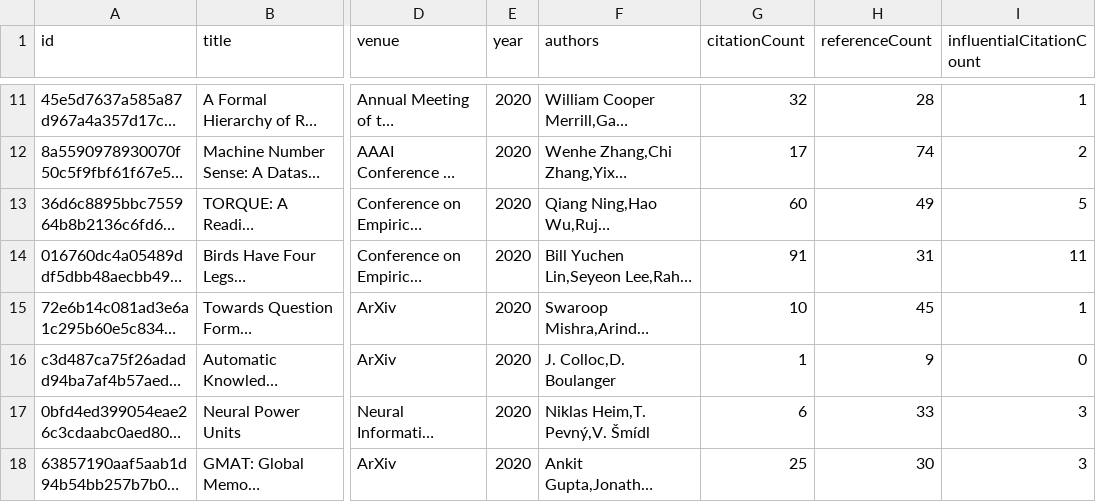
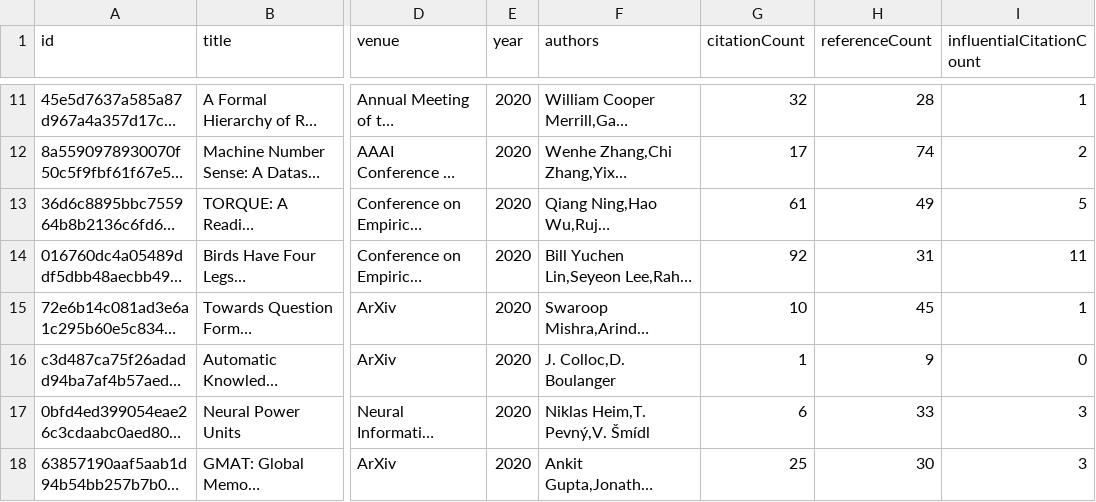
Before and after one commit to tejeramaxwell/numeracy-lit-review, a CSV file: data/currentPapers.csv, drawn as a sheet; only a part is shown, gaps mark what is left out; long unchanged cells end in …; the diff covers the shown part only; the diff names each change by its address in the sheet, - before the commit and + after, or states it on an @@ line.

Commit message:
Update paper data

```diff
--- a/data/currentPapers.csv
+++ b/data/currentPapers.csv
-G13 (citationCount): 60
+G13 (citationCount): 61
-G14 (citationCount): 91
+G14 (citationCount): 92
```
Also changed, not shown: 7 edited cells elsewhere in this file, 2 other files.
